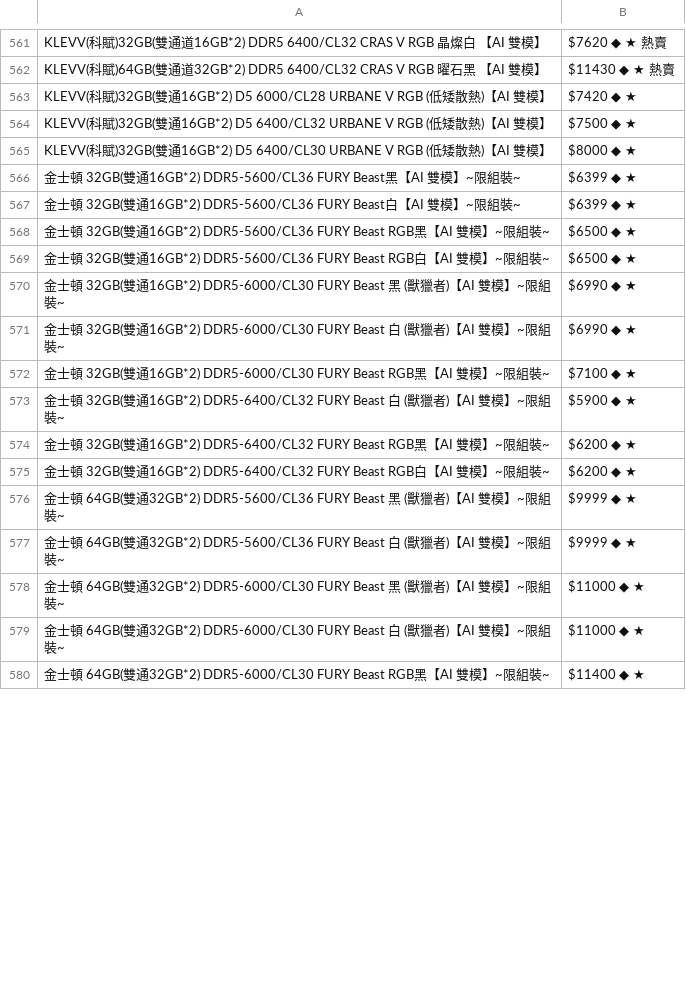
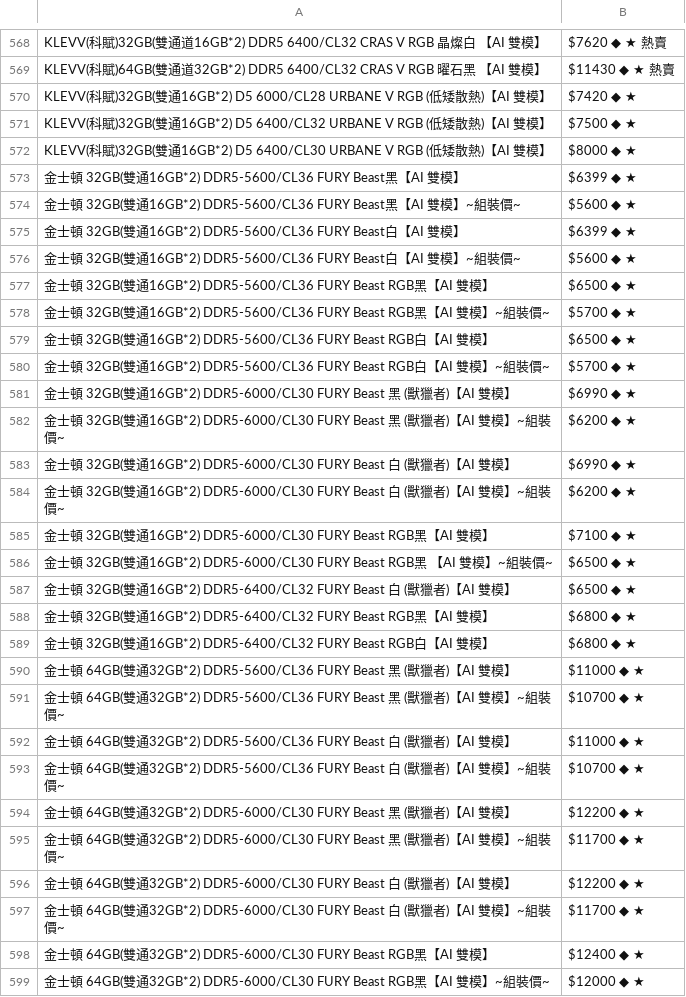
Before and after one commit to suouwang/ops_mid, a CSV file: api.csv, drawn as a sheet; only a part is shown, gaps mark what is left out; the diff covers the shown part only.

```diff
--- a/api.csv
+++ b/api.csv
@@ -565,16 +572,28 @@ KLEVV(科賦)32GB(雙通16GB*2) D5 6400/CL32 URBANE V RGB (低矮散熱)【AI
 KLEVV(科賦)32GB(雙通16GB*2) D5 6400/CL30 URBANE V RGB (低矮散熱)【AI 雙模】,$8000 ◆ ★
-金士頓 32GB(雙通16GB*2) DDR5-5600/CL36 FURY Beast黑【AI 雙模】~限組裝~,$6399 ◆ ★
-金士頓 32GB(雙通16GB*2) DDR5-5600/CL36 FURY Beast白【AI 雙模】~限組裝~,$6399 ◆ ★
-金士頓 32GB(雙通16GB*2) DDR5-5600/CL36 FURY Beast RGB黑【AI 雙模】~限組裝~,$6500 ◆ ★
-金士頓 32GB(雙通16GB*2) DDR5-5600/CL36 FURY Beast RGB白【AI 雙模】~限組裝~,$6500 ◆ ★
-金士頓 32GB(雙通16GB*2) DDR5-6000/CL30 FURY Beast 黑 (獸獵者)【AI 雙模】~限組裝~,$6990 ◆ ★
-金士頓 32GB(雙通16GB*2) DDR5-6000/CL30 FURY Beast 白 (獸獵者)【AI 雙模】~限組裝~,$6990 ◆ ★
-金士頓 32GB(雙通16GB*2) DDR5-6000/CL30 FURY Beast RGB黑【AI 雙模】~限組裝~,$7100 ◆ ★
-金士頓 32GB(雙通16GB*2) DDR5-6400/CL32 FURY Beast 白 (獸獵者)【AI 雙模】~限組裝~,$5900 ◆ ★
-金士頓 32GB(雙通16GB*2) DDR5-6400/CL32 FURY Beast RGB黑【AI 雙模】~限組裝~,$6200 ◆ ★
-金士頓 32GB(雙通16GB*2) DDR5-6400/CL32 FURY Beast RGB白【AI 雙模】~限組裝~,$6200 ◆ ★
-金士頓 64GB(雙通32GB*2) DDR5-5600/CL36 FURY Beast 黑 (獸獵者)【AI 雙模】~限組裝~,$9999 ◆ ★
-金士頓 64GB(雙通32GB*2) DDR5-5600/CL36 FURY Beast 白 (獸獵者)【AI 雙模】~限組裝~,$9999 ◆ ★
-金士頓 64GB(雙通32GB*2) DDR5-6000/CL30 FURY Beast 黑 (獸獵者)【AI 雙模】~限組裝~,$11000 ◆ ★
-金士頓 64GB(雙通32GB*2) DDR5-6000/CL30 FURY Beast 白 (獸獵者)【AI 雙模】~限組裝~,$11000 ◆ ★
-金士頓 64GB(雙通32GB*2) DDR5-6000/CL30 FURY Beast RGB黑【AI 雙模】~限組裝~,$11400 ◆ ★
+金士頓 32GB(雙通16GB*2) DDR5-5600/CL36 FURY Beast黑【AI 雙模】,$6399 ◆ ★
+金士頓 32GB(雙通16GB*2) DDR5-5600/CL36 FURY Beast黑【AI 雙模】~組裝價~,$5600 ◆ ★
+金士頓 32GB(雙通16GB*2) DDR5-5600/CL36 FURY Beast白【AI 雙模】,$6399 ◆ ★
+金士頓 32GB(雙通16GB*2) DDR5-5600/CL36 FURY Beast白【AI 雙模】~組裝價~,$5600 ◆ ★
+金士頓 32GB(雙通16GB*2) DDR5-5600/CL36 FURY Beast RGB黑【AI 雙模】,$6500 ◆ ★
+金士頓 32GB(雙通16GB*2) DDR5-5600/CL36 FURY Beast RGB黑【AI 雙模】~組裝價~,$5700 ◆ ★
+金士頓 32GB(雙通16GB*2) DDR5-5600/CL36 FURY Beast RGB白【AI 雙模】,$6500 ◆ ★
+金士頓 32GB(雙通16GB*2) DDR5-5600/CL36 FURY Beast RGB白【AI 雙模】~組裝價~,$5700 ◆ ★
+金士頓 32GB(雙通16GB*2) DDR5-6000/CL30 FURY Beast 黑 (獸獵者)【AI 雙模】,$6990 ◆ ★
+金士頓 32GB(雙通16GB*2) DDR5-6000/CL30 FURY Beast 黑 (獸獵者)【AI 雙模】~組裝價~,$6200 ◆ ★
+金士頓 32GB(雙通16GB*2) DDR5-6000/CL30 FURY Beast 白 (獸獵者)【AI 雙模】,$6990 ◆ ★
+金士頓 32GB(雙通16GB*2) DDR5-6000/CL30 FURY Beast 白 (獸獵者)【AI 雙模】~組裝價~,$6200 ◆ ★
+金士頓 32GB(雙通16GB*2) DDR5-6000/CL30 FURY Beast RGB黑【AI 雙模】,$7100 ◆ ★
+金士頓 32GB(雙通16GB*2) DDR5-6000/CL30 FURY Beast RGB黑 【AI 雙模】~組裝價~,$6500 ◆ ★
+金士頓 32GB(雙通16GB*2) DDR5-6400/CL32 FURY Beast 白 (獸獵者)【AI 雙模】,$6500 ◆ ★
+金士頓 32GB(雙通16GB*2) DDR5-6400/CL32 FURY Beast RGB黑【AI 雙模】,$6800 ◆ ★
+金士頓 32GB(雙通16GB*2) DDR5-6400/CL32 FURY Beast RGB白【AI 雙模】,$6800 ◆ ★
+金士頓 64GB(雙通32GB*2) DDR5-5600/CL36 FURY Beast 黑 (獸獵者)【AI 雙模】,$11000 ◆ ★
+金士頓 64GB(雙通32GB*2) DDR5-5600/CL36 FURY Beast 黑 (獸獵者)【AI 雙模】~組裝價~,$10700 ◆ ★
+金士頓 64GB(雙通32GB*2) DDR5-5600/CL36 FURY Beast 白 (獸獵者)【AI 雙模】,$11000 ◆ ★
+金士頓 64GB(雙通32GB*2) DDR5-5600/CL36 FURY Beast 白 (獸獵者)【AI 雙模】~組裝價~,$10700 ◆ ★
+金士頓 64GB(雙通32GB*2) DDR5-6000/CL30 FURY Beast 黑 (獸獵者)【AI 雙模】,$12200 ◆ ★
+金士頓 64GB(雙通32GB*2) DDR5-6000/CL30 FURY Beast 黑 (獸獵者)【AI 雙模】~組裝價~,$11700 ◆ ★
+金士頓 64GB(雙通32GB*2) DDR5-6000/CL30 FURY Beast 白 (獸獵者)【AI 雙模】,$12200 ◆ ★
+金士頓 64GB(雙通32GB*2) DDR5-6000/CL30 FURY Beast 白 (獸獵者)【AI 雙模】~組裝價~,$11700 ◆ ★
+金士頓 64GB(雙通32GB*2) DDR5-6000/CL30 FURY Beast RGB黑【AI 雙模】,$12400 ◆ ★
+金士頓 64GB(雙通32GB*2) DDR5-6000/CL30 FURY Beast RGB黑【AI 雙模】~組裝價~,$12000 ◆ ★
```
Also changed, not shown: 23 added rows, 6 removed rows and 43 edited cells elsewhere in this file, 1 other file.
